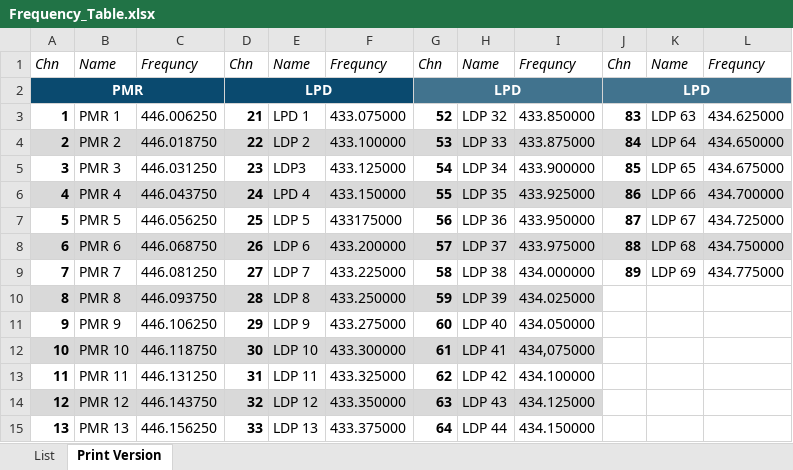
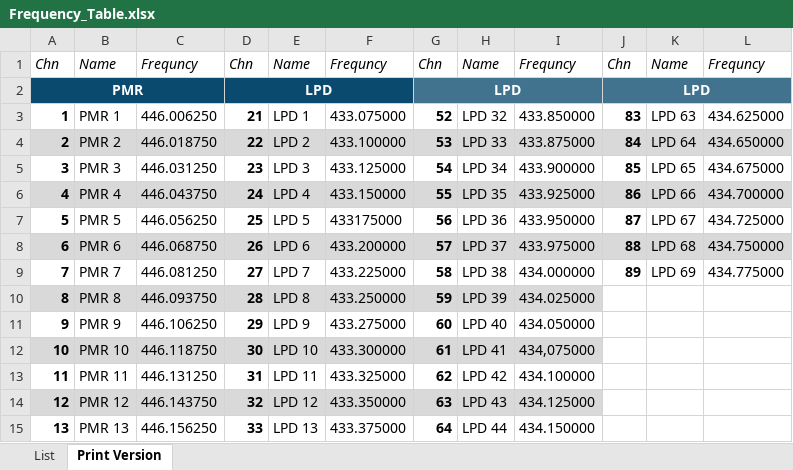
Before and after one commit to MasterPuffin/TURO, an Excel workbook: Current/Frequency_Table.xlsx, sheet Print Version, drawn as a sheet; only a part is shown; values as stored, in another font and other column widths than the file's, no borders; charts and pictures not drawn; the diff covers the shown part only; the diff names each change by its address in the sheet, - before the commit and + after, or states it on an @@ line.

```diff
--- a/Current/Frequency_Table.xlsx (sheet Print Version)
+++ b/Current/Frequency_Table.xlsx (sheet Print Version)
-H3: LDP 32
+H3: LPD 32
-K3: LDP 63
+K3: LPD 63
-E4: LDP 2
+E4: LPD 2
-H4: LDP 33
+H4: LPD 33
-K4: LDP 64
+K4: LPD 64
-E5: LDP3
+E5: LPD 3
-H5: LDP 34
+H5: LPD 34
-K5: LDP 65
+K5: LPD 65
-H6: LDP 35
+H6: LPD 35
-K6: LDP 66
+K6: LPD 66
-E7: LDP 5
+E7: LPD 5
-H7: LDP 36
+H7: LPD 36
-K7: LDP 67
+K7: LPD 67
-E8: LDP 6
+E8: LPD 6
-H8: LDP 37
+H8: LPD 37
-K8: LDP 68
+K8: LPD 68
-E9: LDP 7
+E9: LPD 7
-H9: LDP 38
+H9: LPD 38
-K9: LDP 69
+K9: LPD 69
-E10: LDP 8
+E10: LPD 8
-H10: LDP 39
+H10: LPD 39
-E11: LDP 9
+E11: LPD 9
-H11: LDP 40
+H11: LPD 40
-E12: LDP 10
+E12: LPD 10
-H12: LDP 41
+H12: LPD 41
-E13: LDP 11
+E13: LPD 11
-H13: LDP 42
+H13: LPD 42
-E14: LDP 12
+E14: LPD 12
-H14: LDP 43
+H14: LPD 43
-E15: LDP 13
+E15: LPD 13
-H15: LDP 44
+H15: LPD 44
```
Also changed, not shown: 37 edited cells elsewhere in this sheet, charts or pictures, 5 other files.
